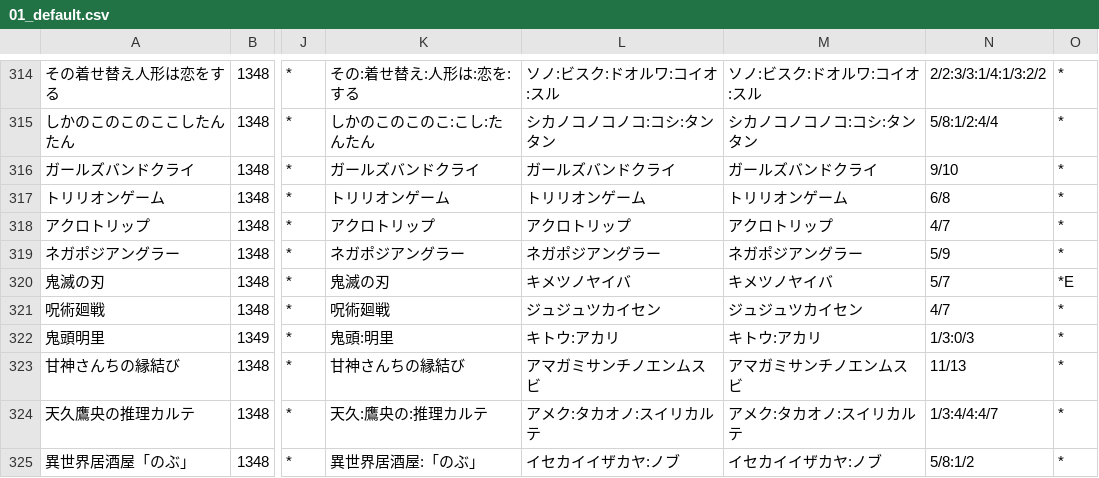
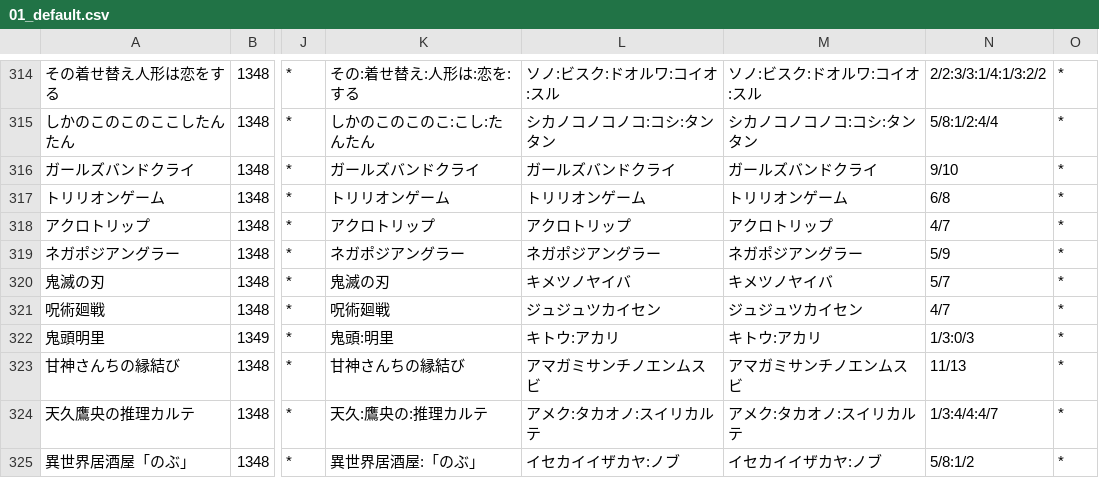
Before and after one commit to q9uri/DaisukiTTS-engine, a CSV file: resources/dictionaries/01_default.csv, drawn as a sheet; only a part is shown, gaps mark what is left out; the diff names each change by its address in the sheet, - before the commit and + after, or states it on an @@ line.

```diff
--- a/resources/dictionaries/01_default.csv
+++ b/resources/dictionaries/01_default.csv
-O320: *E
+O320: *
```
Also changed, not shown: 1 other file.
